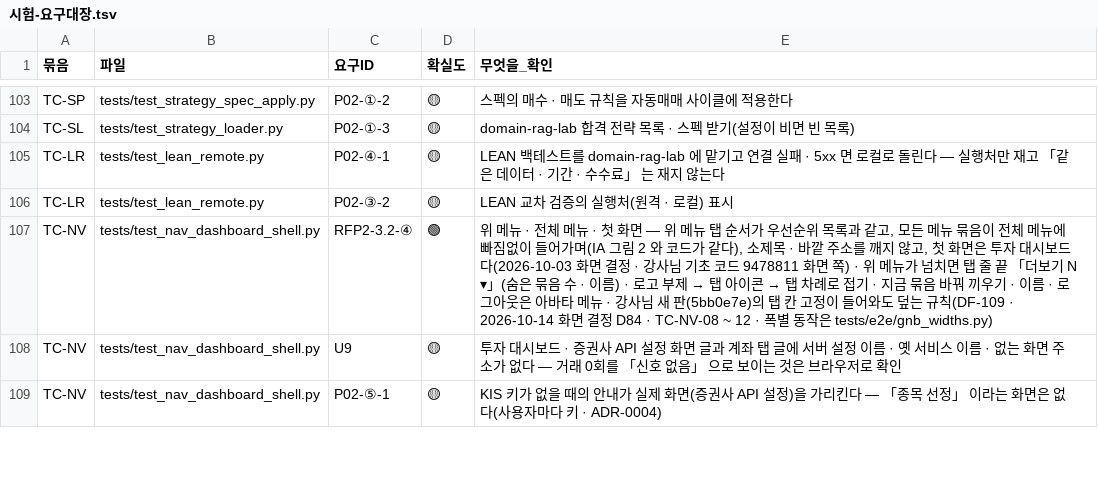
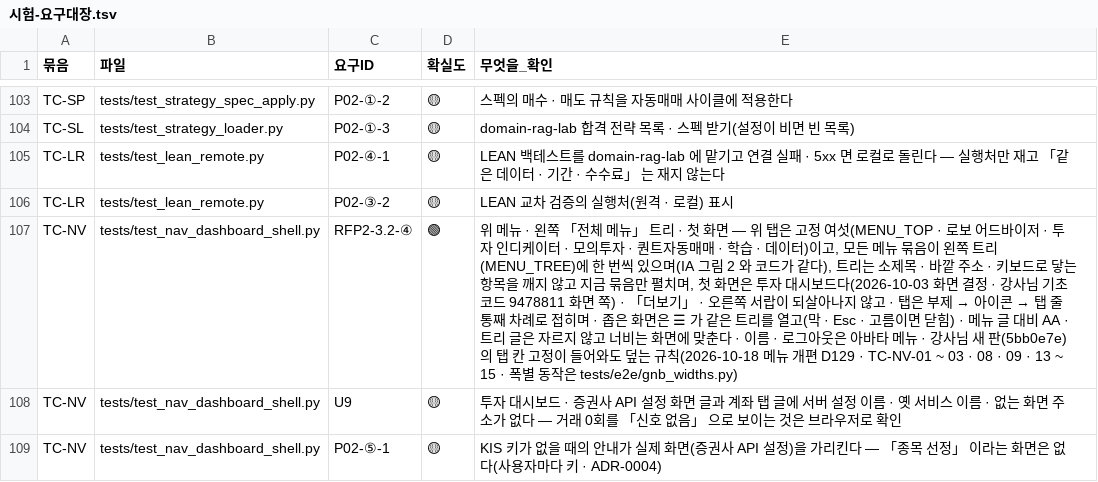
Before and after one commit to EST-team-project/Qurious, a TSV file: docs/요구사항/대장/시험-요구대장.tsv, drawn as a sheet; only a part is shown, gaps mark what is left out; the diff names each change by its address in the sheet, - before the commit and + after, or states it on an @@ line.

```diff
--- a/docs/요구사항/대장/시험-요구대장.tsv
+++ b/docs/요구사항/대장/시험-요구대장.tsv
@@ E107 (무엇을_확인): …메뉴 · 전체 메뉴 · 첫 화면 — 위 메뉴 탭 순서가 우선순위 목록과 같고, 모든 메뉴 묶음이 전체 메뉴에 빠짐없이 들어가며(IA 그림 2 와 코드가 같다), 소제목 · 바깥 주소를 깨지 않고, 첫 화면은 투자 대시보드다(2026-10-03 화면 결정 · 강사님 기초 코드 9478811 화면 쪽) · 위 메뉴가 넘치면 탭 줄 끝 「더보기 N ▾」(숨은 묶음 수 · 이름) · 로고 부제 → 탭 아이콘 → 탭 차례로 접기 · 지금 묶음 바꿔 끼우기 · 이름 · 로그아웃은 아바타 메뉴 · 강사님 새 판(5bb0e7e)의 탭 칸 고정이 들어와도 덮는 규칙(DF-109 · 2026-10-14 화면 결정 D84 · TC-NV-08 ~ 12 · 폭별… → …메뉴 · 왼쪽 「전체 메뉴」 트리 · 첫 화면 — 위 탭은 고정 여섯(MENU_TOP · 로보 어드바이저 · 투자 인디케이터 · 모의투자 · 퀀트자동매매 · 학습 · 데이터)이고, 모든 메뉴 묶음이 왼쪽 트리(MENU_TREE)에 한 번씩 있으며(IA 그림 2 와 코드가 같다), 트리는 소제목 · 바깥 주소 · 키보드로 닿는 항목을 깨지 않고 지금 묶음만 펼치며, 첫 화면은 투자 대시보드다(2026-10-03 화면 결정 · 강사님 기초 코드 9478811 화면 쪽) · 「더보기」 · 오른쪽 서랍이 되살아나지 않고 · 탭은 부제 → 아이콘 → 탭 줄 통째 차례로 접히며 · 좁은 화면은 ☰ 가 같은 트리를 열고(막 · Esc · 고름이면 닫힘) · 메뉴 글 대비 AA · 트리 글은 자르지 않고 너비는 화면에 맞춘다 · 이름 · 로그아웃은 아바타 메뉴 · 강사님 새 판(5bb0e7e)의 탭 칸 고정이 들어와도 덮는 규칙(2026-10-18 메뉴 개편 D129 · TC-NV-01 ~ 03 · 08 · 09 · 13 ~ 15 · 폭별… @@
```
Also changed, not shown: 31 other files.
